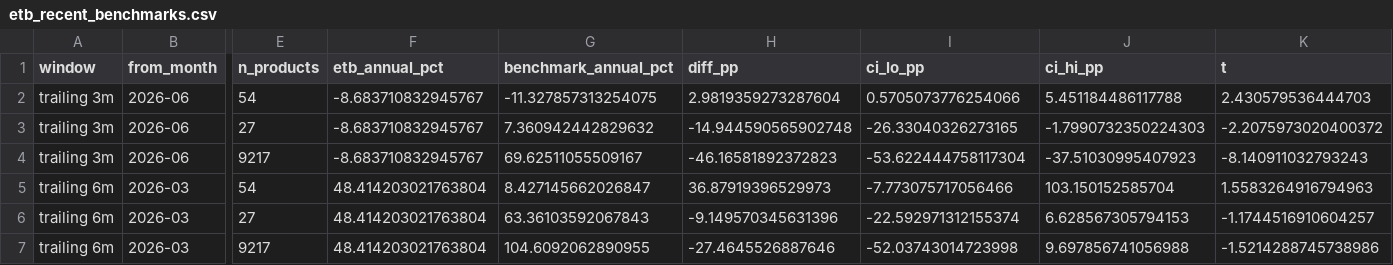
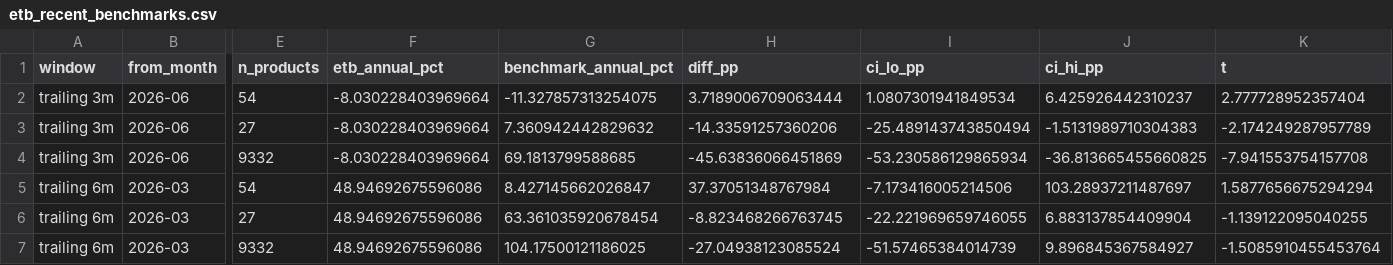
Before and after one commit to garec99054/pokestat-site, a CSV file: etb_recent_benchmarks.csv, drawn as a sheet; only a part is shown, gaps mark what is left out; the diff covers the shown part only; the diff names each change by its address in the sheet, - before the commit and + after, or states it on an @@ line.

```diff
--- a/etb_recent_benchmarks.csv
+++ b/etb_recent_benchmarks.csv
-F2:F4 (etb_annual_pct): -8.683710832945767
+F2:F4 (etb_annual_pct): -8.030228403969664
-H2 (diff_pp): 2.9819359273287604
+H2 (diff_pp): 3.7189006709063444
-I2 (ci_lo_pp): 0.5705073776254066
+I2 (ci_lo_pp): 1.0807301941849534
-J2 (ci_hi_pp): 5.451184486117788
+J2 (ci_hi_pp): 6.425926442310237
-K2 (t): 2.430579536444703
+K2 (t): 2.777728952357404
-H3 (diff_pp): -14.944590565902748
+H3 (diff_pp): -14.33591257360206
-I3 (ci_lo_pp): -26.33040326273165
+I3 (ci_lo_pp): -25.489143743850494
-J3 (ci_hi_pp): -1.7990732350224303
+J3 (ci_hi_pp): -1.5131989710304383
-K3 (t): -2.2075973020400372
+K3 (t): -2.174249287957789
-E4 (n_products): 9217
+E4 (n_products): 9332
-G4 (benchmark_annual_pct): 69.62511055509167
+G4 (benchmark_annual_pct): 69.1813799588685
-H4 (diff_pp): -46.16581892372823
+H4 (diff_pp): -45.63836066451869
-I4 (ci_lo_pp): -53.622444758117304
+I4 (ci_lo_pp): -53.230586129865934
-J4 (ci_hi_pp): -37.51030995407923
+J4 (ci_hi_pp): -36.813665455660825
-K4 (t): -8.140911032793243
+K4 (t): -7.941553754157708
-F5:F7 (etb_annual_pct): 48.414203021763804
+F5:F7 (etb_annual_pct): 48.94692675596086
-H5 (diff_pp): 36.87919396529973
+H5 (diff_pp): 37.37051348767984
-I5 (ci_lo_pp): -7.773075717056466
+I5 (ci_lo_pp): -7.173416005214506
-J5 (ci_hi_pp): 103.150152585704
+J5 (ci_hi_pp): 103.28937211487697
-K5 (t): 1.5583264916794963
+K5 (t): 1.5877656675294294
-G6 (benchmark_annual_pct): 63.36103592067843
+G6 (benchmark_annual_pct): 63.361035920678454
-H6 (diff_pp): -9.149570345631396
+H6 (diff_pp): -8.823468266763745
-I6 (ci_lo_pp): -22.592971312155374
+I6 (ci_lo_pp): -22.221969659746055
-J6 (ci_hi_pp): 6.628567305794153
+J6 (ci_hi_pp): 6.883137854409904
-K6 (t): -1.1744516910604257
+K6 (t): -1.139122095040255
-E7 (n_products): 9217
+E7 (n_products): 9332
-G7 (benchmark_annual_pct): 104.6092062890955
+G7 (benchmark_annual_pct): 104.17500121186025
-H7 (diff_pp): -27.4645526887646
+H7 (diff_pp): -27.04938123085524
-I7 (ci_lo_pp): -52.03743014723998
+I7 (ci_lo_pp): -51.57465384014739
-J7 (ci_hi_pp): 9.697856741056988
+J7 (ci_hi_pp): 9.896845367584927
-K7 (t): -1.5214288745738986
+K7 (t): -1.5085910455453764
```
Also changed, not shown: 53 edited cells elsewhere in this file, etb_agevalue_bands.csv, etb_products.csv, 53 other files.
